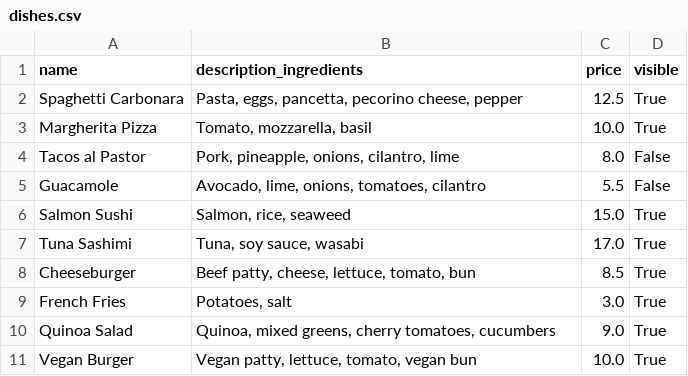
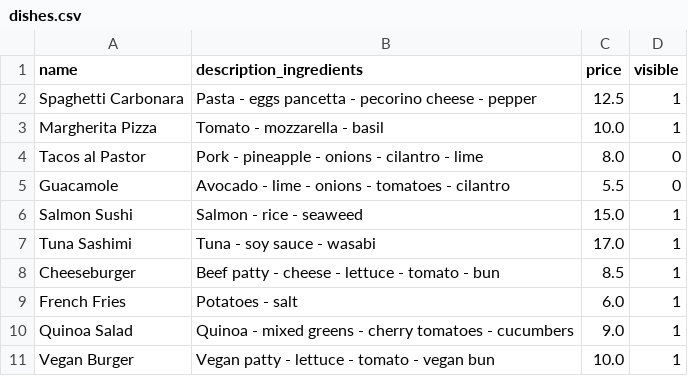
Before and after one commit to corgab/deliveboo-api, a CSV file: database/seeders/csv/dishes.csv, drawn as a sheet.

Commit message:
ADD: seeder dishes

```diff
--- a/database/seeders/csv/dishes.csv
+++ b/database/seeders/csv/dishes.csv
@@ -1,11 +1,11 @@
 name,description_ingredients,price,visible
-Spaghetti Carbonara,"Pasta, eggs, pancetta, pecorino cheese, pepper",12.5,True
-Margherita Pizza,"Tomato, mozzarella, basil",10.0,True
-Tacos al Pastor,"Pork, pineapple, onions, cilantro, lime",8.0,False
-Guacamole,"Avocado, lime, onions, tomatoes, cilantro",5.5,False
-Salmon Sushi,"Salmon, rice, seaweed",15.0,True
-Tuna Sashimi,"Tuna, soy sauce, wasabi",17.0,True
-Cheeseburger,"Beef patty, cheese, lettuce, tomato, bun",8.5,True
-French Fries,"Potatoes, salt",3.0,True
-Quinoa Salad,"Quinoa, mixed greens, cherry tomatoes, cucumbers",9.0,True
-Vegan Burger,"Vegan patty, lettuce, tomato, vegan bun",10.0,True
+Spaghetti Carbonara, Pasta - eggs pancetta - pecorino cheese - pepper, 12.5, 1
+Margherita Pizza, Tomato - mozzarella - basil, 10.0, 1
+Tacos al Pastor, Pork - pineapple - onions - cilantro - lime, 8.0, 0
+Guacamole, Avocado - lime - onions - tomatoes - cilantro, 5.5, 0
+Salmon Sushi, Salmon - rice - seaweed, 15.0, 1
+Tuna Sashimi, Tuna - soy sauce - wasabi, 17.0, 1
+Cheeseburger, Beef patty - cheese - lettuce - tomato - bun, 8.5, 1
+French Fries, Potatoes - salt, 6.0, 1
+Quinoa Salad, Quinoa - mixed greens - cherry tomatoes - cucumbers, 9.0, 1
+Vegan Burger, Vegan patty - lettuce - tomato - vegan bun, 10.0, 1
```
Also changed, not shown: 2 other files.
